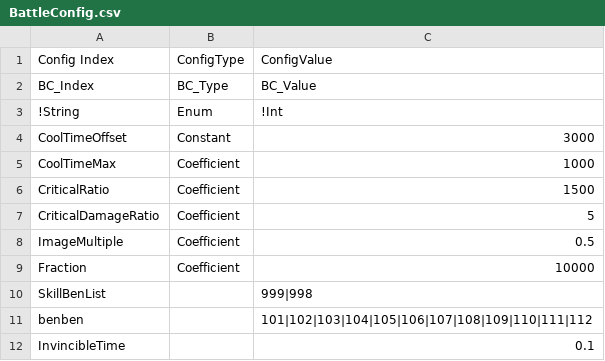
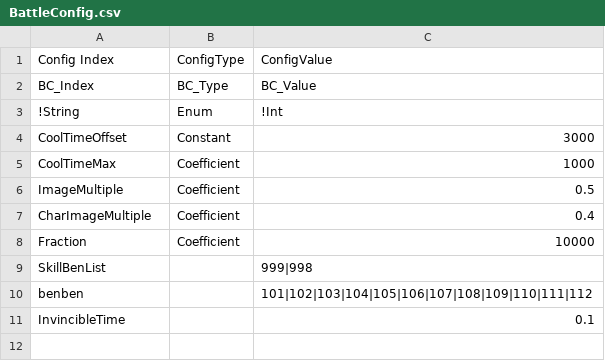
Before and after one commit to I-Need-Mac/Client, a CSV file: Assets/Resources/Table/BattleConfig.csv, drawn as a sheet.

Commit message:
Feat : Delete Cri config, Add Char Image Multi

```diff
--- a/Assets/Resources/Table/BattleConfig.csv
+++ b/Assets/Resources/Table/BattleConfig.csv
@@ -5,5 +5,4 @@ CoolTimeOffset,Constant,3000
 CoolTimeMax,Coefficient,1000
-CriticalRatio,Coefficient,1500
-CriticalDamageRatio,Coefficient,5
 ImageMultiple,Coefficient,0.5
+CharImageMultiple,Coefficient,0.4
 Fraction,Coefficient,10000
```
